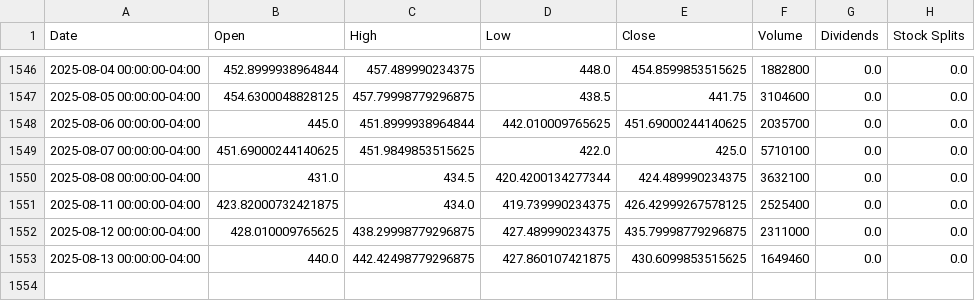
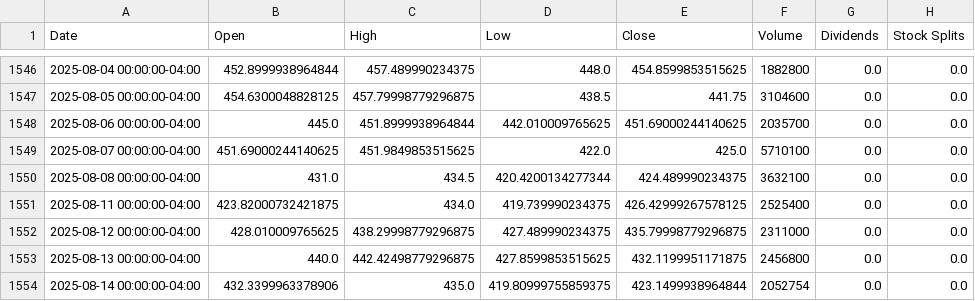
Before and after one commit to sebst/thatus-wi-2024-stocks, a CSV file: data/CRWD.csv, drawn as a sheet; only a part is shown, gaps mark what is left out.

Commit message:
Update stock data

```diff
--- a/data/CRWD.csv
+++ b/data/CRWD.csv
@@ -1552,2 +1552,3 @@ Date,Open,High,Low,Close,Volume,Dividends,Stock Splits
 2025-08-12 00:00:00-04:00,428.010009765625,438.29998779296875,427.489990234375,435.79998779296875,2311000,0.0,0.0
-2025-08-13 00:00:00-04:00,440.0,442.42498779296875,427.860107421875,430.6099853515625,1649460,0.0,0.0
+2025-08-13 00:00:00-04:00,440.0,442.42498779296875,427.8599853515625,432.1199951171875,2456800,0.0,0.0
+2025-08-14 00:00:00-04:00,432.3399963378906,435.0,419.80999755859375,423.1499938964844,2052754,0.0,0.0
```
Also changed, not shown: 5 other files.
